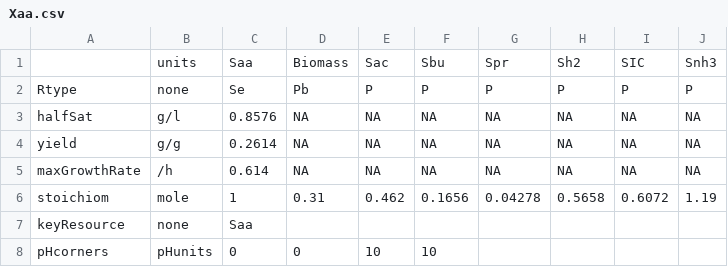
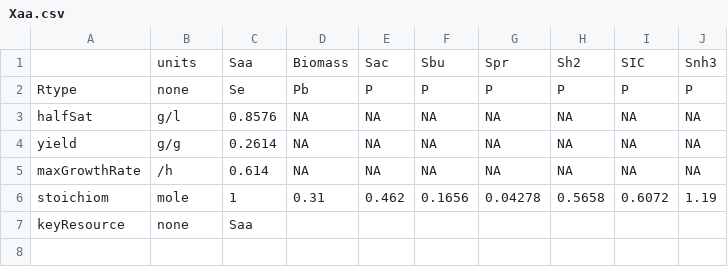
Before and after one commit to cran/microPop, a CSV file: inst/extdata/Xaa.csv, drawn as a sheet; the diff names each change by its address in the sheet, - before the commit and + after, or states it on an @@ line.

```diff
--- a/inst/extdata/Xaa.csv
+++ b/inst/extdata/Xaa.csv
-row 8: pHcorners | pHunits | 0 | 0 | 10 | 10
```
Also changed, not shown: inst/extdata/Xh2.csv, inst/extdata/Xsu.csv, 39 other files.
